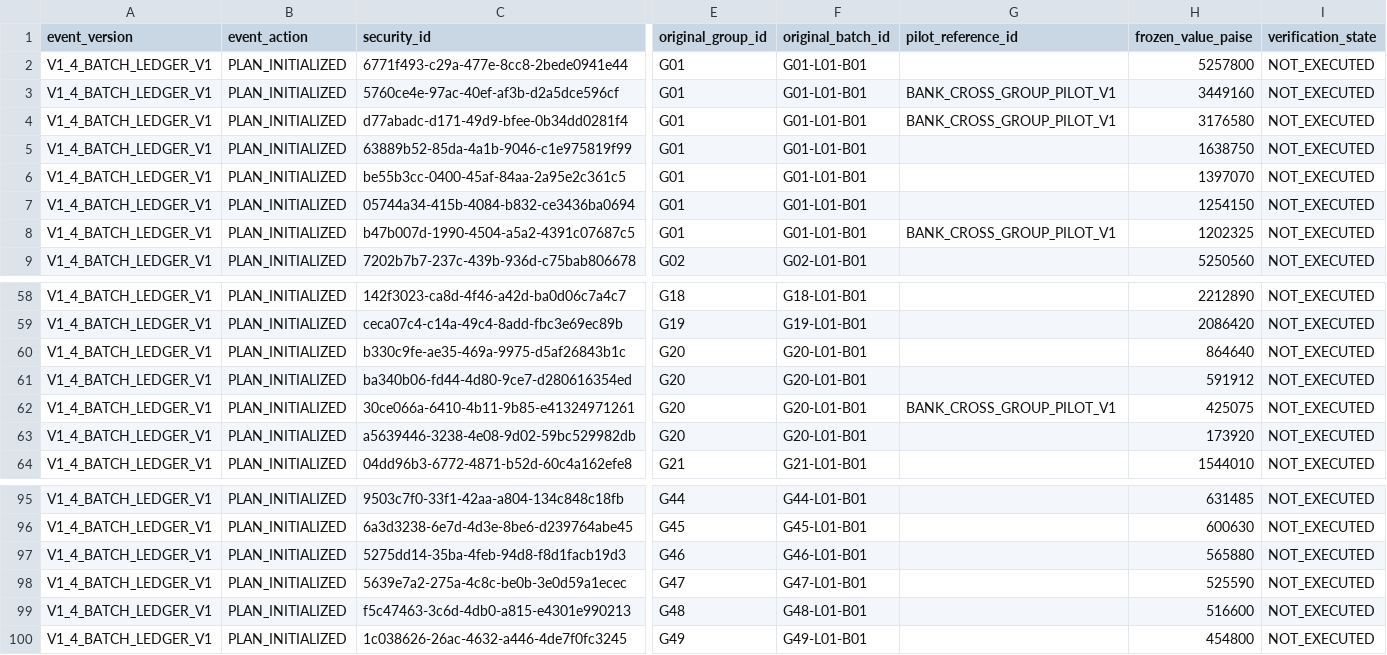
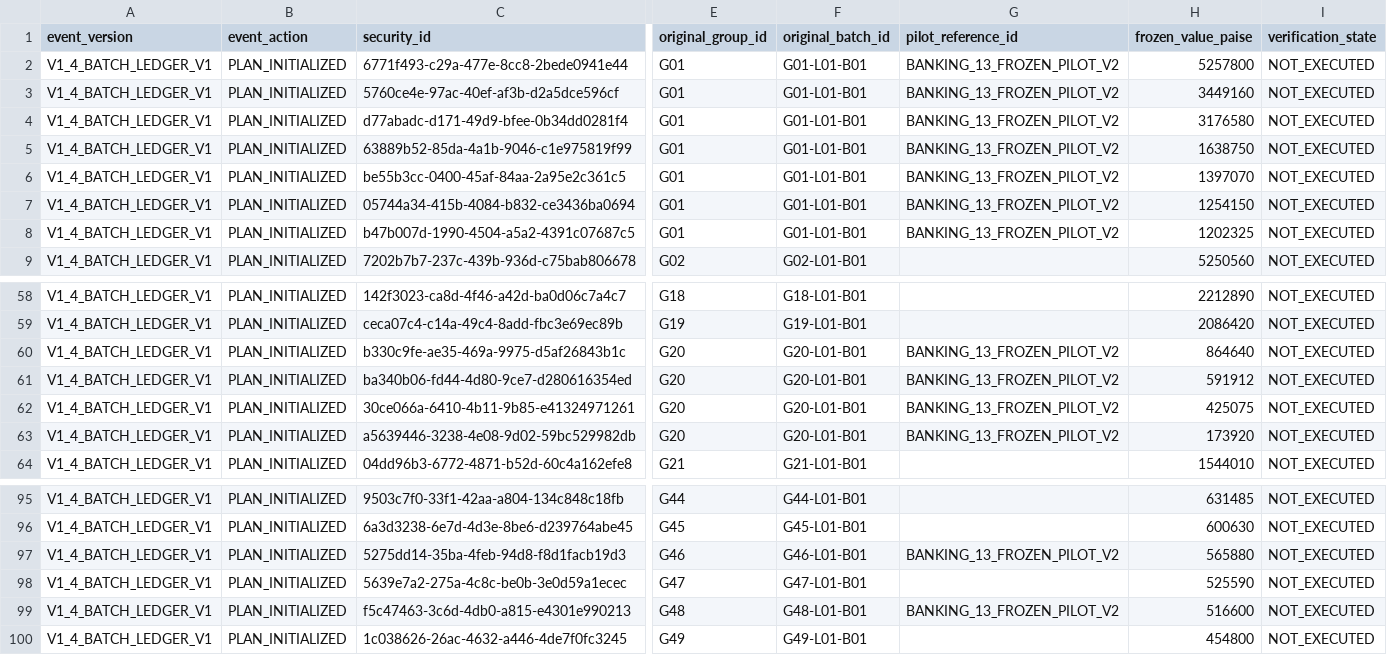
Before and after one commit to drddutta-portfolio/PortfiolioAI, a CSV file: docs/private/v1-4-industry-batches/Frozen_111_Batch_Execution_Ledger.csv, drawn as a sheet; only a part is shown, gaps mark what is left out; the diff names each change by its address in the sheet, - before the commit and + after, or states it on an @@ line.

Commit message:
docs(v1-4): assign all 13 frozen banks to owner-approved pilot overlay

```diff
--- a/docs/private/v1-4-industry-batches/Frozen_111_Batch_Execution_Ledger.csv
+++ b/docs/private/v1-4-industry-batches/Frozen_111_Batch_Execution_Ledger.csv
-G2 (pilot_reference_id): (empty)
+G2 (pilot_reference_id): BANKING_13_FROZEN_PILOT_V2
-G3:G4 (pilot_reference_id): BANK_CROSS_GROUP_PILOT_V1
+G3:G4 (pilot_reference_id): BANKING_13_FROZEN_PILOT_V2
-G5:G7 (pilot_reference_id): (empty)
+G5:G7 (pilot_reference_id): BANKING_13_FROZEN_PILOT_V2
-G8 (pilot_reference_id): BANK_CROSS_GROUP_PILOT_V1
+G8 (pilot_reference_id): BANKING_13_FROZEN_PILOT_V2
-G60:G61 (pilot_reference_id): (empty)
+G60:G61 (pilot_reference_id): BANKING_13_FROZEN_PILOT_V2
-G62 (pilot_reference_id): BANK_CROSS_GROUP_PILOT_V1
+G62 (pilot_reference_id): BANKING_13_FROZEN_PILOT_V2
-G63 (pilot_reference_id): (empty)
+G63 (pilot_reference_id): BANKING_13_FROZEN_PILOT_V2
-G97 (pilot_reference_id): (empty)
+G97 (pilot_reference_id): BANKING_13_FROZEN_PILOT_V2
-G99 (pilot_reference_id): (empty)
+G99 (pilot_reference_id): BANKING_13_FROZEN_PILOT_V2
```
